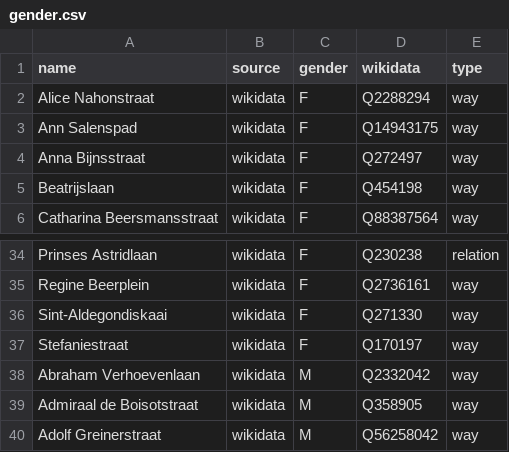
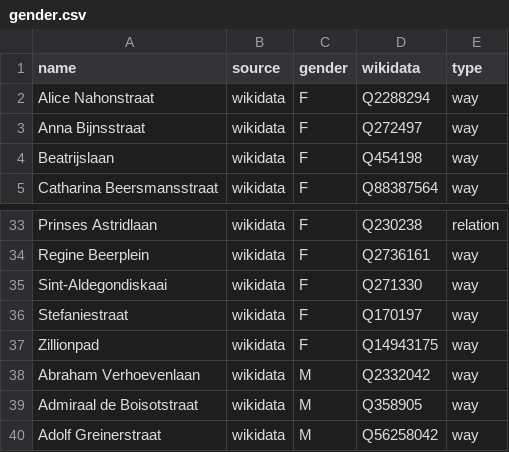
Before and after one commit to EqualStreetNames/equalstreetnames-antwerpen, a CSV file: data/gender.csv, drawn as a sheet; only a part is shown, gaps mark what is left out.

```diff
--- a/data/gender.csv
+++ b/data/gender.csv
@@ -2,3 +2,2 @@ name,source,gender,wikidata,type
 "Alice Nahonstraat",wikidata,F,Q2288294,way
-"Ann Salenspad",wikidata,F,Q14943175,way
 "Anna Bijnsstraat",wikidata,F,Q272497,way
@@ -37,2 +36,3 @@ Sint-Aldegondiskaai,wikidata,F,Q271330,way
 Stefaniestraat,wikidata,F,Q170197,way
+Zillionpad,wikidata,F,Q14943175,way
 "Abraham Verhoevenlaan",wikidata,M,Q2332042,way
```
Also changed, not shown: data/other.csv, 3 other files.
